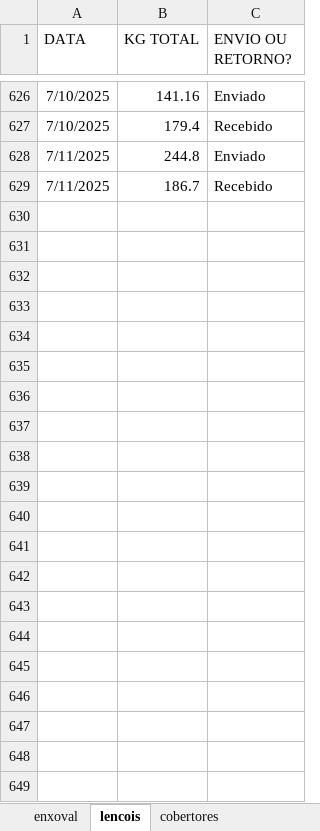
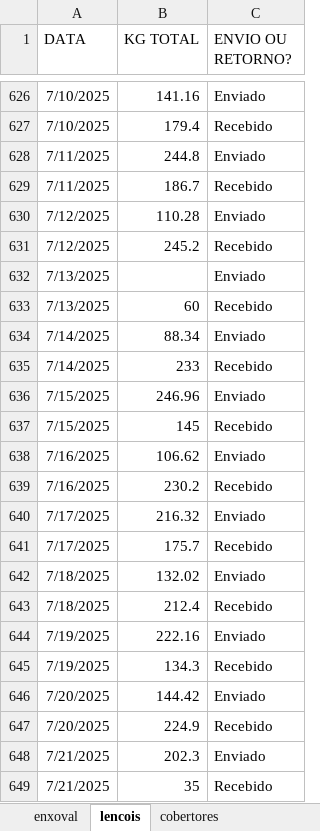
Before and after one commit to Piber22/controles, an Excel workbook: dados/dados.xlsx, sheet lencois, drawn as a sheet; only a part is shown, gaps mark what is left out; values as stored, in another font and other column widths than the file's, no borders; table styles not drawn; the diff names each change by its address in the sheet, - before the commit and + after, or states it on an @@ line.

```diff
--- a/dados/dados.xlsx (sheet lencois)
+++ b/dados/dados.xlsx (sheet lencois)
+row 630: 7/12/2025 | 110.28 | Enviado
+row 631: 7/12/2025 | 245.2 | Recebido
+row 632: 7/13/2025 |  | Enviado
+row 633: 7/13/2025 | 60 | Recebido
+row 634: 7/14/2025 | 88.34 | Enviado
+row 635: 7/14/2025 | 233 | Recebido
+row 636: 7/15/2025 | 246.96 | Enviado
+row 637: 7/15/2025 | 145 | Recebido
+row 638: 7/16/2025 | 106.62 | Enviado
+row 639: 7/16/2025 | 230.2 | Recebido
+row 640: 7/17/2025 | 216.32 | Enviado
+row 641: 7/17/2025 | 175.7 | Recebido
+row 642: 7/18/2025 | 132.02 | Enviado
+row 643: 7/18/2025 | 212.4 | Recebido
+row 644: 7/19/2025 | 222.16 | Enviado
+row 645: 7/19/2025 | 134.3 | Recebido
+row 646: 7/20/2025 | 144.42 | Enviado
+row 647: 7/20/2025 | 224.9 | Recebido
+row 648: 7/21/2025 | 202.3 | Enviado
+row 649: 7/21/2025 | 35 | Recebido
```
Also changed, not shown: sheet cobertores, sheet enxoval, 2 other files.
